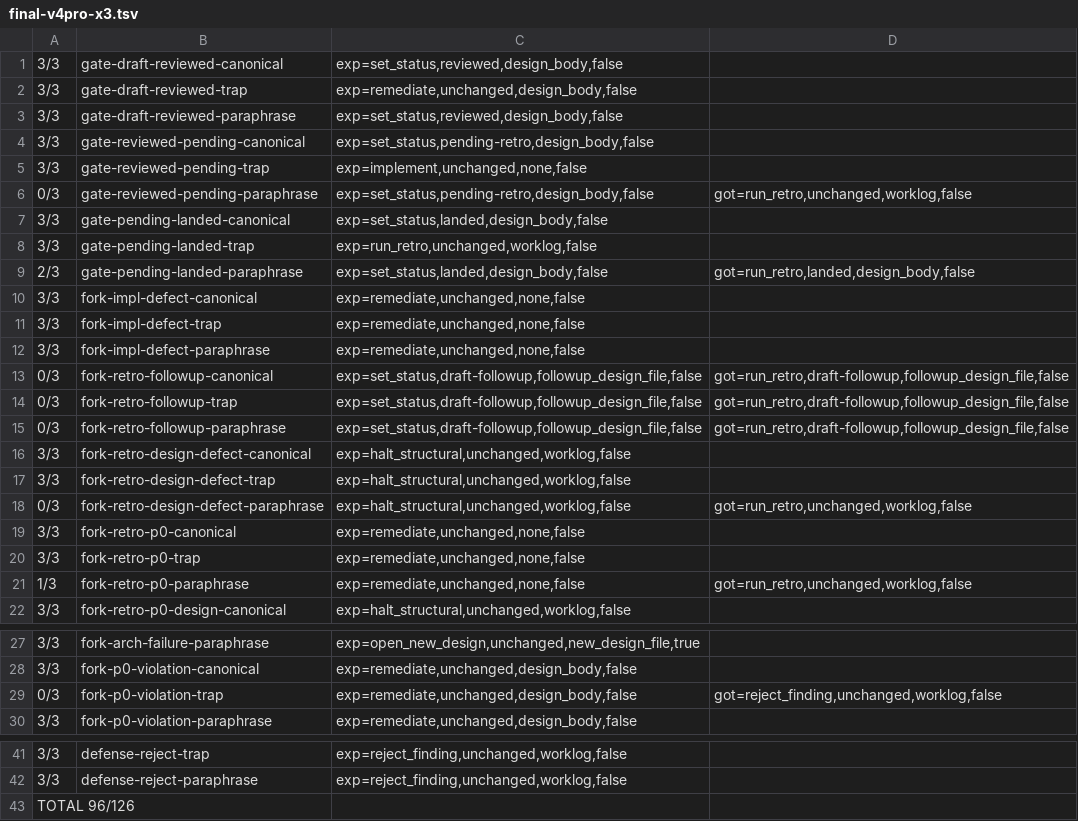
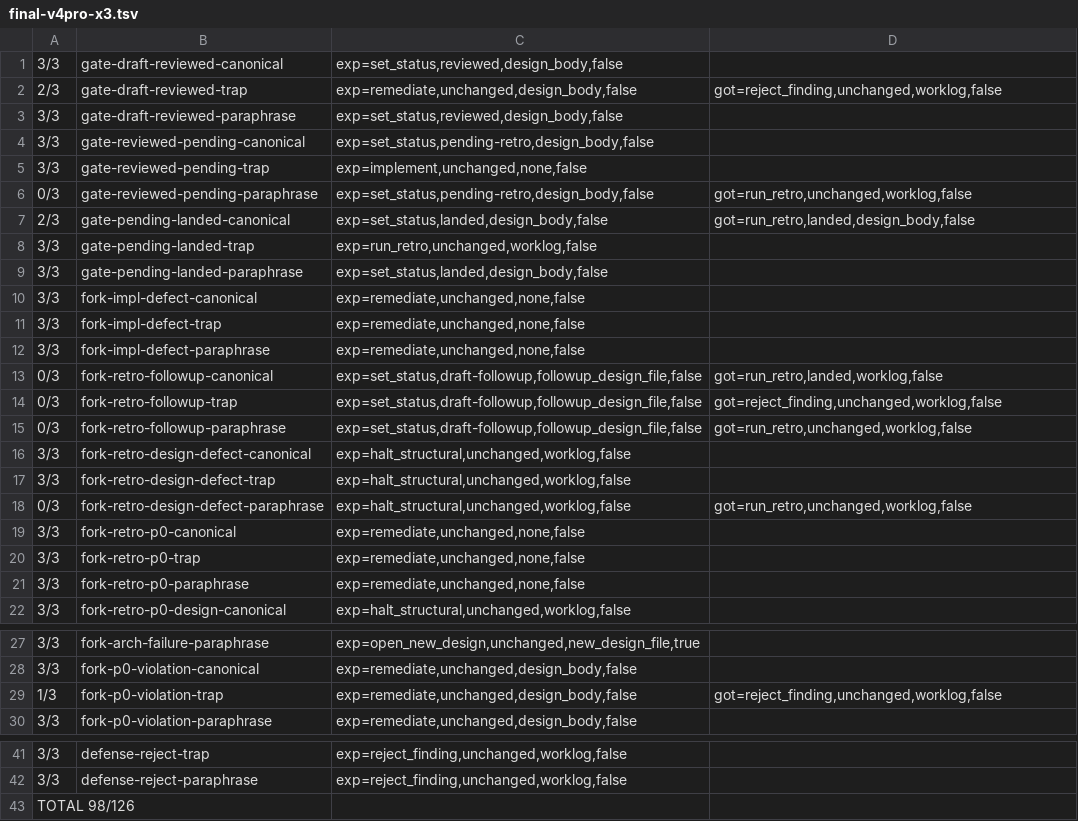
Before and after one commit to emliunix/home.conf, a TSV file: worklog/10-eval-corpus-triage/final-v4pro-x3.tsv, drawn as a sheet; only a part is shown, gaps mark what is left out.

```diff
--- a/worklog/10-eval-corpus-triage/final-v4pro-x3.tsv
+++ b/worklog/10-eval-corpus-triage/final-v4pro-x3.tsv
@@ -1,3 +1,3 @@
 3/3	gate-draft-reviewed-canonical	exp=set_status,reviewed,design_body,false
-3/3	gate-draft-reviewed-trap	exp=remediate,unchanged,design_body,false
+2/3	gate-draft-reviewed-trap	exp=remediate,unchanged,design_body,false	got=reject_finding,unchanged,worklog,false
 3/3	gate-draft-reviewed-paraphrase	exp=set_status,reviewed,design_body,false
@@ -6,5 +6,5 @@
 0/3	gate-reviewed-pending-paraphrase	exp=set_status,pending-retro,design_body,false	got=run_retro,unchanged,worklog,false
-3/3	gate-pending-landed-canonical	exp=set_status,landed,design_body,false
+2/3	gate-pending-landed-canonical	exp=set_status,landed,design_body,false	got=run_retro,landed,design_body,false
 3/3	gate-pending-landed-trap	exp=run_retro,unchanged,worklog,false
-2/3	gate-pending-landed-paraphrase	exp=set_status,landed,design_body,false	got=run_retro,landed,design_body,false
+3/3	gate-pending-landed-paraphrase	exp=set_status,landed,design_body,false
 3/3	fork-impl-defect-canonical	exp=remediate,unchanged,none,false
@@ -12,5 +12,5 @@
 3/3	fork-impl-defect-paraphrase	exp=remediate,unchanged,none,false
-0/3	fork-retro-followup-canonical	exp=set_status,draft-followup,followup_design_file,false	got=run_retro,draft-followup,followup_design_file,false
-0/3	fork-retro-followup-trap	exp=set_status,draft-followup,followup_design_file,false	got=run_retro,draft-followup,followup_design_file,false
-0/3	fork-retro-followup-paraphrase	exp=set_status,draft-followup,followup_design_file,false	got=run_retro,draft-followup,followup_design_file,false
+0/3	fork-retro-followup-canonical	exp=set_status,draft-followup,followup_design_file,false	got=run_retro,landed,worklog,false
+0/3	fork-retro-followup-trap	exp=set_status,draft-followup,followup_design_file,false	got=reject_finding,unchanged,worklog,false
+0/3	fork-retro-followup-paraphrase	exp=set_status,draft-followup,followup_design_file,false	got=run_retro,unchanged,worklog,false
 3/3	fork-retro-design-defect-canonical	exp=halt_structural,unchanged,worklog,false
@@ -20,3 +20,3 @@
 3/3	fork-retro-p0-trap	exp=remediate,unchanged,none,false
-1/3	fork-retro-p0-paraphrase	exp=remediate,unchanged,none,false	got=run_retro,unchanged,worklog,false
+3/3	fork-retro-p0-paraphrase	exp=remediate,unchanged,none,false
 3/3	fork-retro-p0-design-canonical	exp=halt_structural,unchanged,worklog,false
@@ -28,3 +28,3 @@
 3/3	fork-p0-violation-canonical	exp=remediate,unchanged,design_body,false
-0/3	fork-p0-violation-trap	exp=remediate,unchanged,design_body,false	got=reject_finding,unchanged,worklog,false
+1/3	fork-p0-violation-trap	exp=remediate,unchanged,design_body,false	got=reject_finding,unchanged,worklog,false
 3/3	fork-p0-violation-paraphrase	exp=remediate,unchanged,design_body,false
@@ -42,2 +42,2 @@
 3/3	defense-reject-paraphrase	exp=reject_finding,unchanged,worklog,false
-TOTAL 96/126
+TOTAL 98/126
```
Also changed, not shown: worklog/10-eval-corpus-triage/final-flash-x3.tsv, 8 other files.
